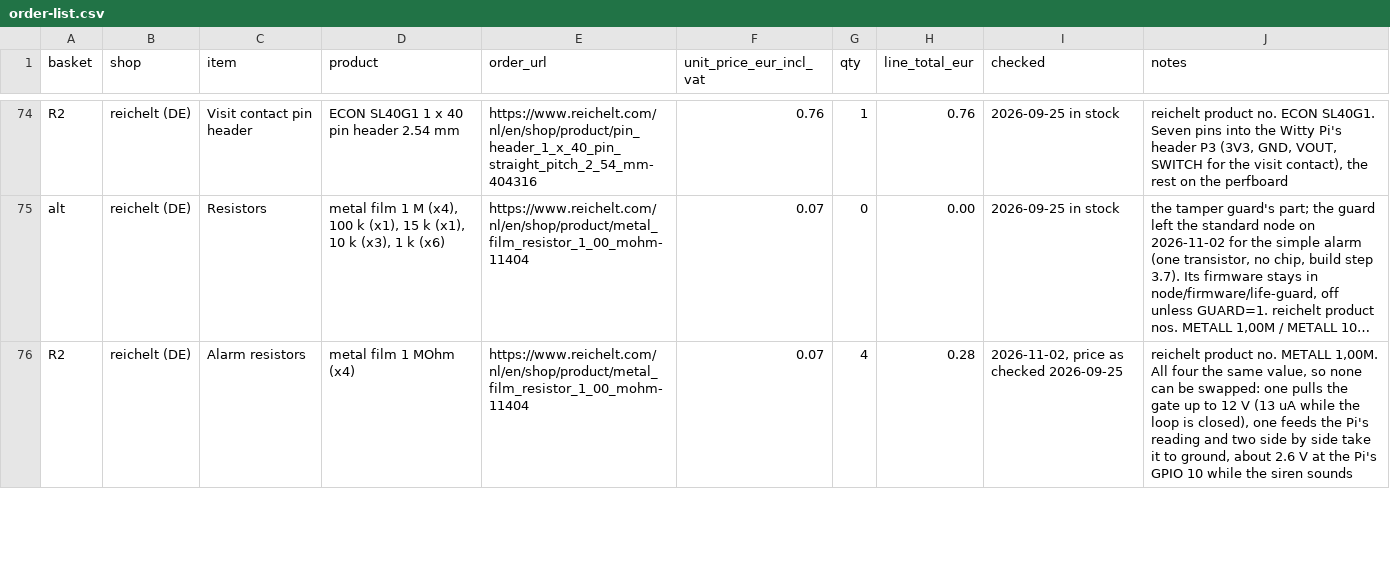
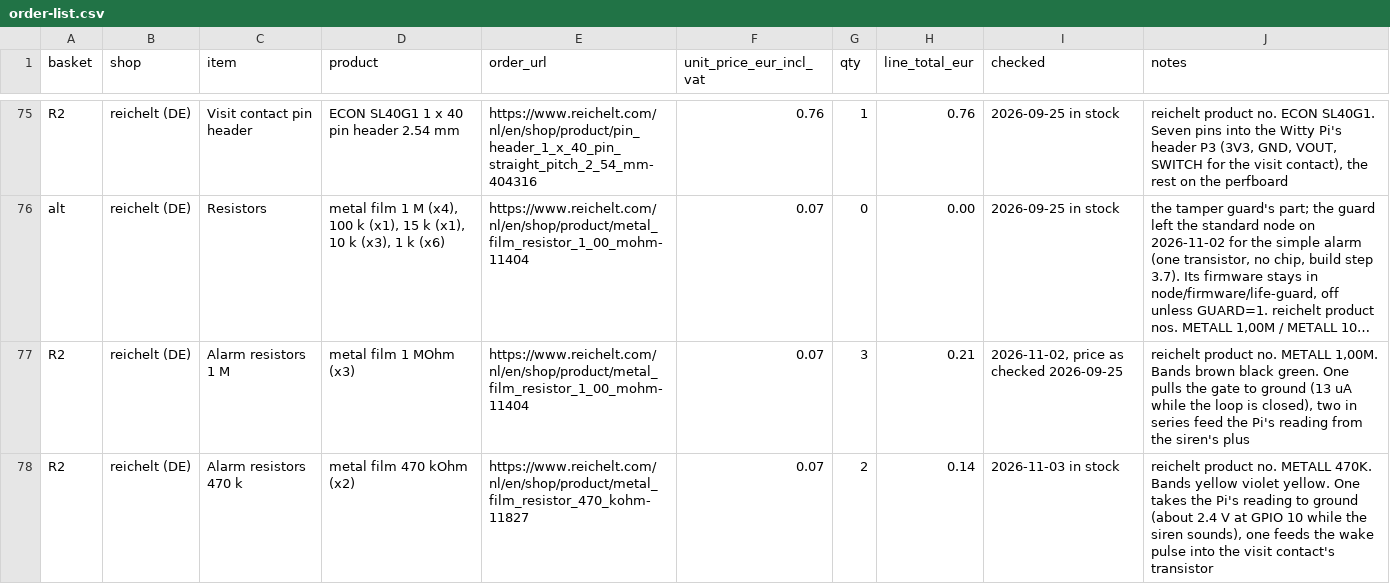
Before and after one commit to oncra/life, a CSV file: kit/order-list.csv, drawn as a sheet; only a part is shown, gaps mark what is left out; long unchanged cells end in …; addresses are those after the commit; the diff covers the shown part only; the diff names each change by its address in the sheet, - before the commit and + after, or states it on an @@ line.

Commit message:
The alarm wakes the node: P-channel switch, wake through the visit contact
The siren now hangs below an IRF9540N on the plus side, so its drain
gives a sharp rising edge. 2.2 uF and 470 k pass that edge to the visit
contact's Q1 as one press of the Witty Pi's button (Q2 keeps it from
pressing a node that is up). life-window knows such a boot for no visit
(offWindow alarm) and powers off after 40 minutes; life-guard reports
with retries while the 4G stick finds its network and again every five
minutes for half an hour, so a box being carried off reports each cell.
Order list: IRF9540N, 1 M x3, 470 k x2, 2.2 uF x2; about EUR 814 a node.

```diff
--- a/kit/order-list.csv
+++ b/kit/order-list.csv
-C77 (item): Alarm resistors
+C77 (item): Alarm resistors 1 M
-D77 (product): metal film 1 MOhm (x4)
+D77 (product): metal film 1 MOhm (x3)
-G77 (qty): 4
+G77 (qty): 3
-H77 (line_total_eur): 0.28
+H77 (line_total_eur): 0.21
-J77 (notes): …METALL 1,00M. All four the same value, so none can be swapped: one pulls the gate up to 12 V (13 uA while the loop is closed), one feeds the Pi's reading and two side by side take it to ground, about 2.6 V at the Pi's GPIO 10 while the siren sounds
+J77 (notes): …METALL 1,00M. Bands brown black green. One pulls the gate to ground (13 uA while the loop is closed), two in series feed the Pi's reading from the siren's plus
+row 78: R2 | reichelt (DE) | Alarm resistors 470 k | metal film 470 kOhm (x2) | https://www.reichelt.com/nl/en/shop/product/metal_film_resistor_470_kohm-11827 | 0.07 | 2 | 0.14 | 2026-11-03 in stock | reichelt product no. METALL 470K. Bands yellow violet yellow. One takes the Pi's reading to ground (about 2.4 V at GPIO 10 while the siren sounds), one feeds the wake pulse into the visit contact's transistor
```
Also changed, not shown: 1 added row and 9 edited cells elsewhere in this file, 12 other files.
